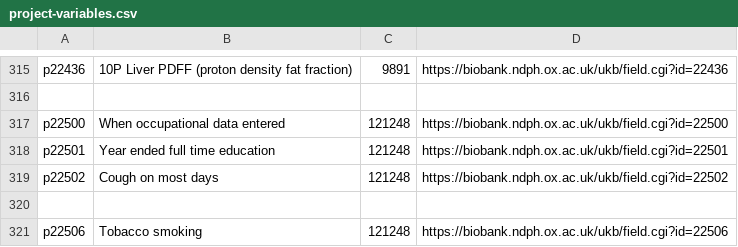
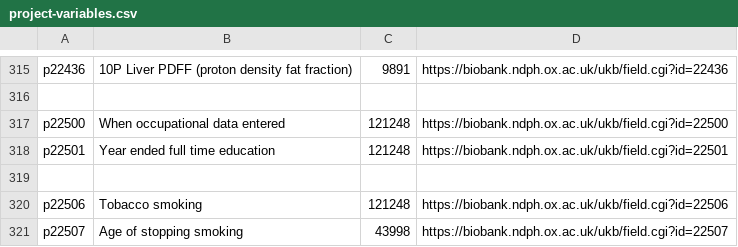
Before and after one commit to steno-aarhus/legliv, a CSV file: data-raw/project-variables.csv, drawn as a sheet; only a part is shown, gaps mark what is left out; the shorter side is filled out with more unchanged rows; the diff covers the shown part only; the diff names each change by its address in the sheet, - before the commit and + after, or states it on an @@ line.

```diff
--- a/data-raw/project-variables.csv
+++ b/data-raw/project-variables.csv
-row 319: p22502 | Cough on most days | 121248 | https://biobank.ndph.ox.ac.uk/ukb/field.cgi?id=22502
```
Also changed, not shown: 22 removed rows elsewhere in this file.
